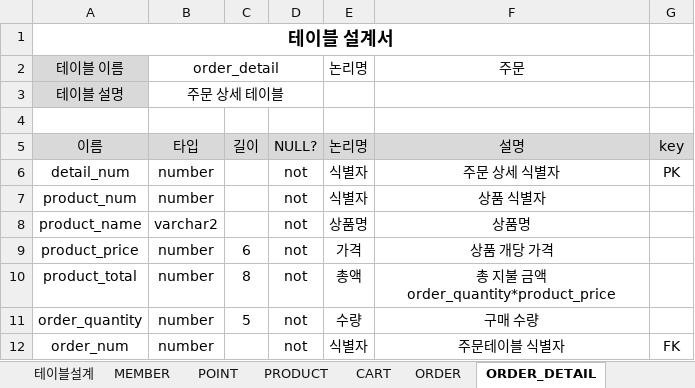
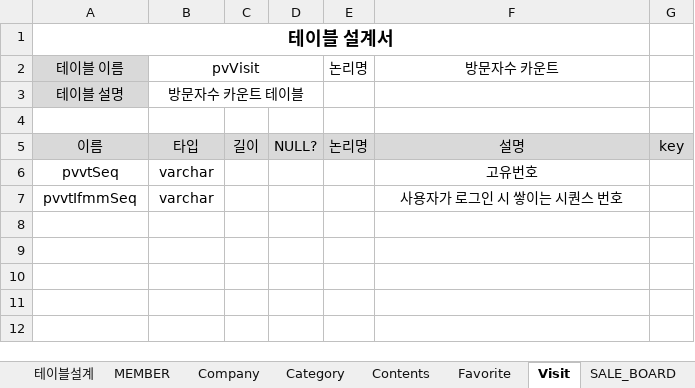
Before and after one commit to leejaegu96/eco, an Excel workbook: src/erd/hoguPJT.xlsx, sheet Visit, drawn as a sheet; values as stored, in another font and other column widths than the file's, no borders; removed rows and columns are numbered as before the commit, all else as after; the diff names each change by its address in the sheet, - before the commit and + after, or states it on an @@ line.

```diff
--- a/src/erd/hoguPJT.xlsx (sheet Visit)
+++ b/src/erd/hoguPJT.xlsx (sheet Visit)
-sheet tab: POINT
+sheet tab: Company
-sheet tab: PRODUCT
+sheet tab: Category
-sheet tab: CART
+sheet tab: Contents
-sheet tab: ORDER
+sheet tab: Favorite
-sheet tab: ORDER_DETAIL
+sheet tab: Visit
-B2: order_detail
+B2: pvVisit
-F2: 주문
+F2: 방문자수 카운트
-B3: 주문 상세 테이블
+B3: 방문자수 카운트 테이블
-row 6: detail_num | number |  | not | 식별자 | 주문 상세 식별자 | PK
-row 7: product_num | number |  | not | 식별자 | 상품 식별자
-row 8: product_name | varchar2 |  | not | 상품명 | 상품명
-row 9: product_price | number | 6 | not | 가격 | 상품 개당 가격
-row 10: product_total | number | 8 | not | 총액 | 총 지불 금액 order_quantity*product_price
-row 11: order_quantity | number | 5 | not | 수량 | 구매 수량
-row 12: order_num | number |  | not | 식별자 | 주문테이블 식별자 | FK
+row 6: pvvtSeq | varchar |  |  |  | 고유번호
+row 7: pvvtIfmmSeq | varchar |  |  |  | 사용자가 로그인 시 쌓이는 시퀀스 번호
```
Also changed, not shown: sheet Contents, sheet MEMBER, sheet Category, sheet Favorite, sheet Company, sheet 테이블설계.
